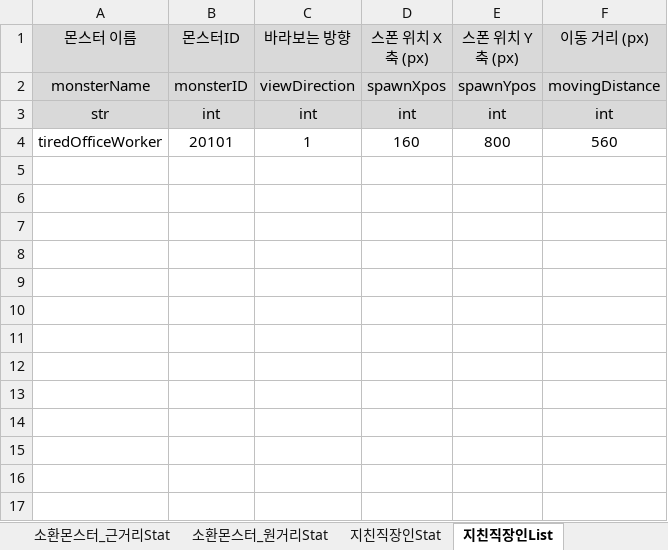
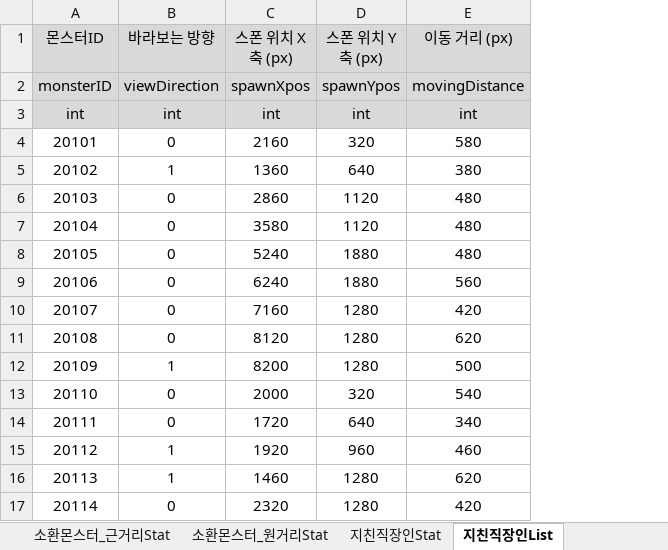
Before and after one commit to kimi5231/B1A2_project1_data, an Excel workbook: data/MaSu_data.xlsm, sheet 지친직장인List, drawn as a sheet; values as stored, in another font and other column widths than the file's, no borders; removed rows and columns are numbered as before the commit, all else as after; the diff names each change by its address in the sheet, - before the commit and + after, or states it on an @@ line.

```diff
--- a/data/MaSu_data.xlsm (sheet 지친직장인List)
+++ b/data/MaSu_data.xlsm (sheet 지친직장인List)
-column A (몬스터 이름), rows 2-4: monsterName | str | tiredOfficeWorker
-B4 (바라보는 방향): 1
+B4 (바라보는 방향): 0
-C4 (스폰 위치 X축 (px)): 160
+C4 (스폰 위치 X축 (px)): 2160
-D4 (스폰 위치 Y축 (px)): 800
+D4 (스폰 위치 Y축 (px)): 320
-E4 (이동 거리 (px)): 560
+E4 (이동 거리 (px)): 580
+row 5: 20102 | 1 | 1360 | 640 | 380
+row 6: 20103 | 0 | 2860 | 1120 | 480
+row 7: 20104 | 0 | 3580 | 1120 | 480
+row 8: 20105 | 0 | 5240 | 1880 | 480
+row 9: 20106 | 0 | 6240 | 1880 | 560
+row 10: 20107 | 0 | 7160 | 1280 | 420
+row 11: 20108 | 0 | 8120 | 1280 | 620
+row 12: 20109 | 1 | 8200 | 1280 | 500
+row 13: 20110 | 0 | 2000 | 320 | 540
+row 14: 20111 | 0 | 1720 | 640 | 340
+row 15: 20112 | 1 | 1920 | 960 | 460
+row 16: 20113 | 1 | 1460 | 1280 | 620
+row 17: 20114 | 0 | 2320 | 1280 | 420
```
Also changed, not shown: sheet 고장난복사기List, sheet 아마추어펜서List, sheet 고장난복사기Stat, sheet 지친직장인Stat, sheet 아마추어펜서Stat, sheet 최종보스Stat, other sheet tabs, 6 other files.
